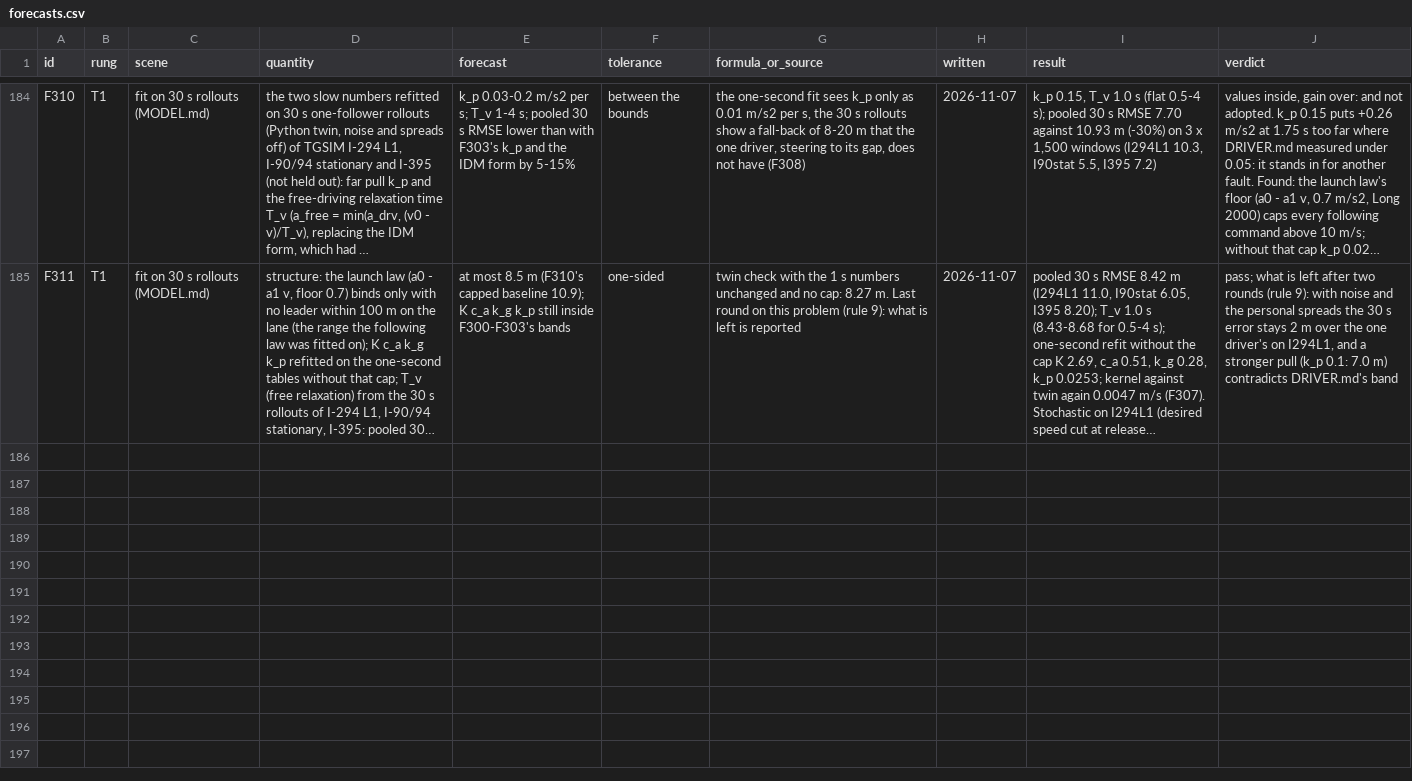
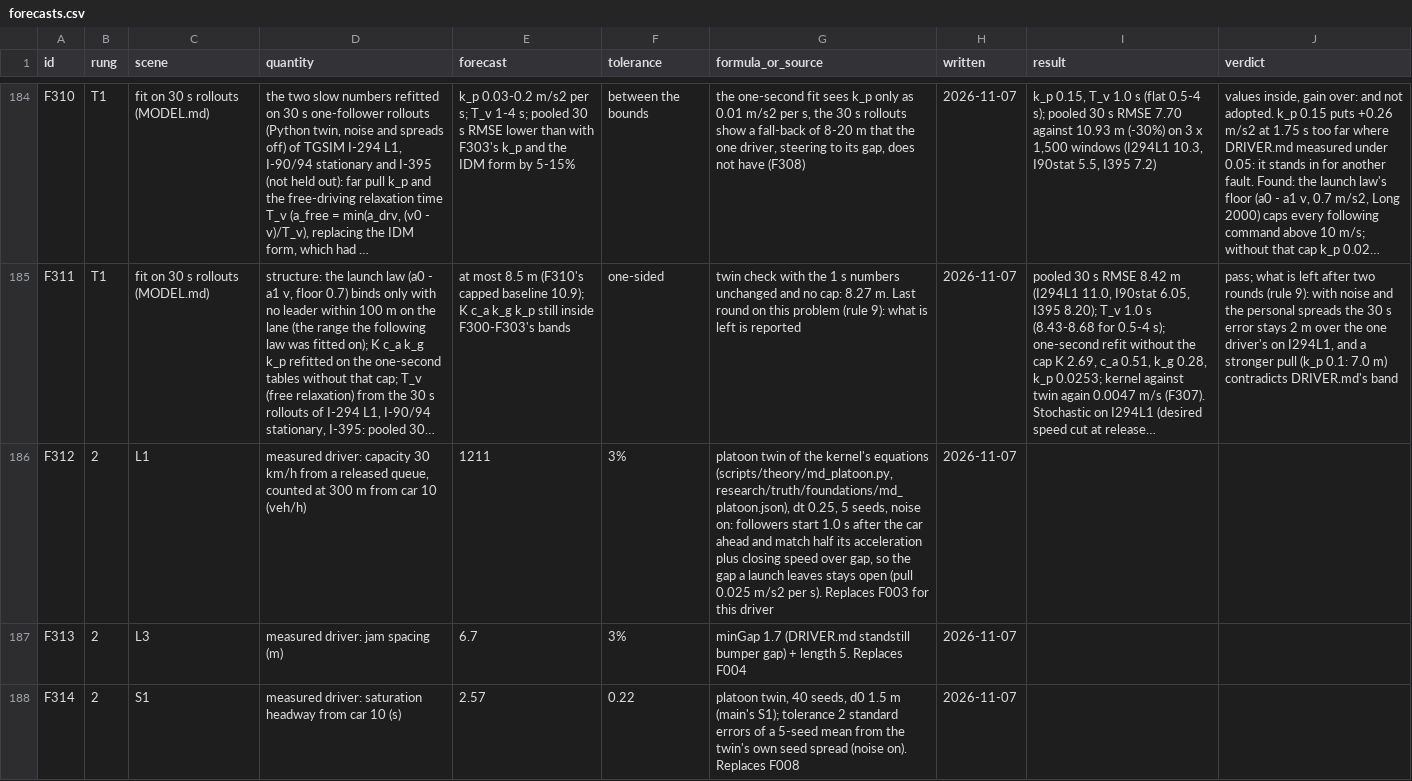
Before and after one commit to ErikFrankling/cars, a CSV file: research/truth/foundations/forecasts.csv, drawn as a sheet; only a part is shown, gaps mark what is left out; long unchanged cells end in …; the diff covers the shown part only; the diff names each change by its address in the sheet, - before the commit and + after, or states it on an @@ line.

Commit message:
T0 forecasts for the measured driver from its own equations (F312-F322, platoon twin md_platoon.py), before any scene run; scenes.py --driver measured and --gpu

```diff
--- a/research/truth/foundations/forecasts.csv
+++ b/research/truth/foundations/forecasts.csv
+row 186: F312 | 2 | L1 | measured driver: capacity 30 km/h from a released queue, counted at 300 m from car 10 (veh/h) | 1211 | 3% | platoon twin of the kernel's equations (scripts/theory/md_platoon.py, research/truth/foundations/md_platoon.json), dt 0.25, 5 seeds, noise on: followers start 1.0 s after the car ahead and match half its acceleration plus closing speed over gap, so the gap a launch leaves stays open (pull 0.025 m/s2 per s). Replaces F003 for this driver | 2026-11-07
+row 187: F313 | 2 | L3 | measured driver: jam spacing (m) | 6.7 | 3% | minGap 1.7 (DRIVER.md standstill bumper gap) + length 5. Replaces F004 | 2026-11-07
+row 188: F314 | 2 | S1 | measured driver: saturation headway from car 10 (s) | 2.57 | 0.22 | platoon twin, 40 seeds, d0 1.5 m (main's S1); tolerance 2 standard errors of a 5-seed mean from the twin's own seed spread (noise on). Replaces F008 | 2026-11-07
```
Also changed, not shown: 8 added rows elsewhere in this file, 3 other files.
